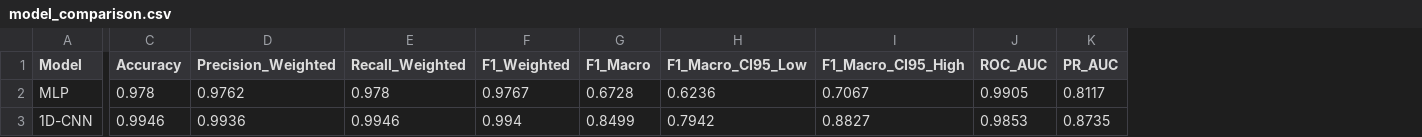
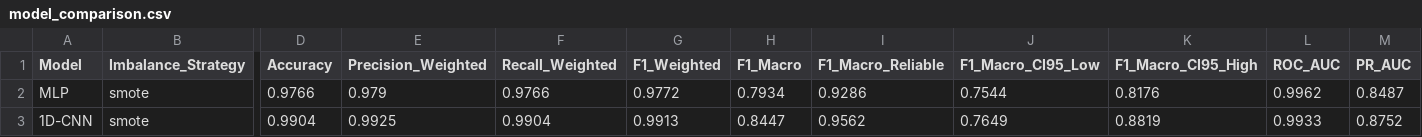
Before and after one commit to nhahub/NHA-5-211, a CSV file: reports/model_comparison.csv, drawn as a sheet; only a part is shown, gaps mark what is left out; addresses are those after the commit; the diff covers the shown part only; the diff names each change by its address in the sheet, - before the commit and + after, or states it on an @@ line.

```diff
--- a/reports/model_comparison.csv
+++ b/reports/model_comparison.csv
+column B (Imbalance_Strategy), rows 2-3: smote | smote
+column I (F1_Macro_Reliable), rows 2-3: 0.9286 | 0.9562
-D2 (Accuracy): 0.978
+D2 (Accuracy): 0.9766
-E2 (Precision_Weighted): 0.9762
+E2 (Precision_Weighted): 0.979
-F2 (Recall_Weighted): 0.978
+F2 (Recall_Weighted): 0.9766
-G2 (F1_Weighted): 0.9767
+G2 (F1_Weighted): 0.9772
-H2 (F1_Macro): 0.6728
+H2 (F1_Macro): 0.7934
-J2 (F1_Macro_CI95_Low): 0.6236
+J2 (F1_Macro_CI95_Low): 0.7544
-K2 (F1_Macro_CI95_High): 0.7067
+K2 (F1_Macro_CI95_High): 0.8176
-L2 (ROC_AUC): 0.9905
+L2 (ROC_AUC): 0.9962
-M2 (PR_AUC): 0.8117
+M2 (PR_AUC): 0.8487
-D3 (Accuracy): 0.9946
+D3 (Accuracy): 0.9904
-E3 (Precision_Weighted): 0.9936
+E3 (Precision_Weighted): 0.9925
-F3 (Recall_Weighted): 0.9946
+F3 (Recall_Weighted): 0.9904
-G3 (F1_Weighted): 0.994
+G3 (F1_Weighted): 0.9913
-H3 (F1_Macro): 0.8499
+H3 (F1_Macro): 0.8447
-J3 (F1_Macro_CI95_Low): 0.7942
+J3 (F1_Macro_CI95_Low): 0.7649
-K3 (F1_Macro_CI95_High): 0.8827
+K3 (F1_Macro_CI95_High): 0.8819
-L3 (ROC_AUC): 0.9853
+L3 (ROC_AUC): 0.9933
-M3 (PR_AUC): 0.8735
+M3 (PR_AUC): 0.8752
```
Also changed, not shown: 3 added rows and 44 edited cells elsewhere in this file, 30 other files.
